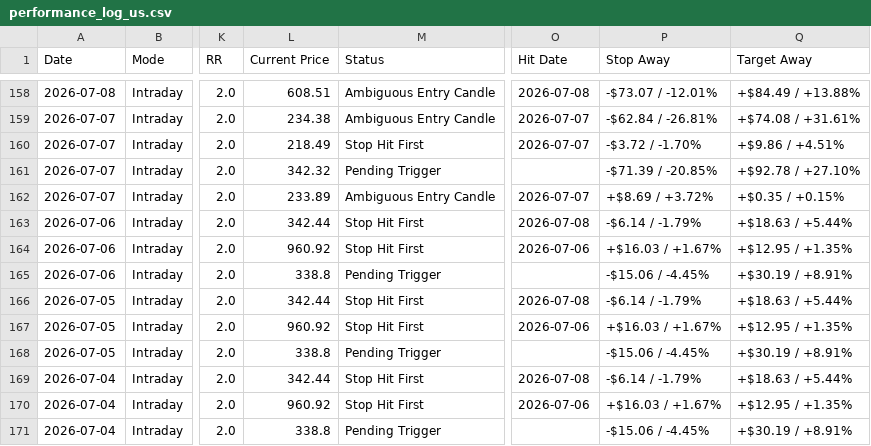
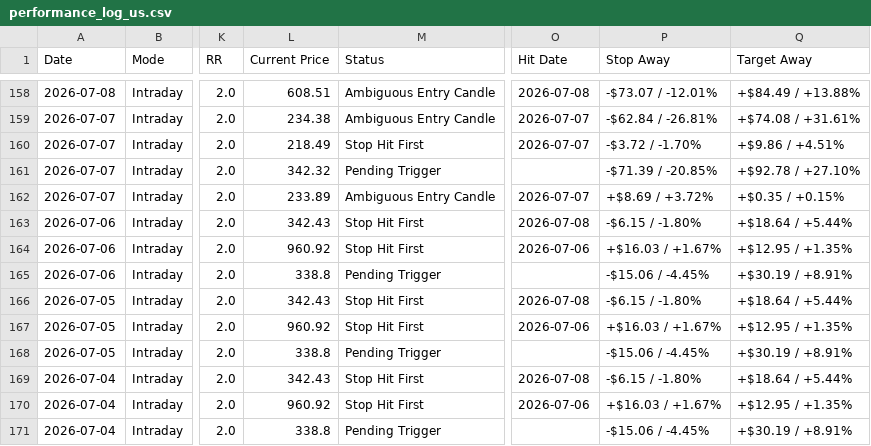
Before and after one commit to pankajmanchnda/swing-trading-scanner-us, a CSV file: performance_log_us.csv, drawn as a sheet; only a part is shown, gaps mark what is left out; the diff covers the shown part only; the diff names each change by its address in the sheet, - before the commit and + after, or states it on an @@ line.

```diff
--- a/performance_log_us.csv
+++ b/performance_log_us.csv
-L163 (Current Price): 342.44
+L163 (Current Price): 342.43
-P163 (Stop Away): -$6.14 / -1.79%
+P163 (Stop Away): -$6.15 / -1.80%
-Q163 (Target Away): +$18.63 / +5.44%
+Q163 (Target Away): +$18.64 / +5.44%
-L166 (Current Price): 342.44
+L166 (Current Price): 342.43
-P166 (Stop Away): -$6.14 / -1.79%
+P166 (Stop Away): -$6.15 / -1.80%
-Q166 (Target Away): +$18.63 / +5.44%
+Q166 (Target Away): +$18.64 / +5.44%
-L169 (Current Price): 342.44
+L169 (Current Price): 342.43
-P169 (Stop Away): -$6.14 / -1.79%
+P169 (Stop Away): -$6.15 / -1.80%
-Q169 (Target Away): +$18.63 / +5.44%
+Q169 (Target Away): +$18.64 / +5.44%
```
Also changed, not shown: 26 edited cells elsewhere in this file, 1 other file.
